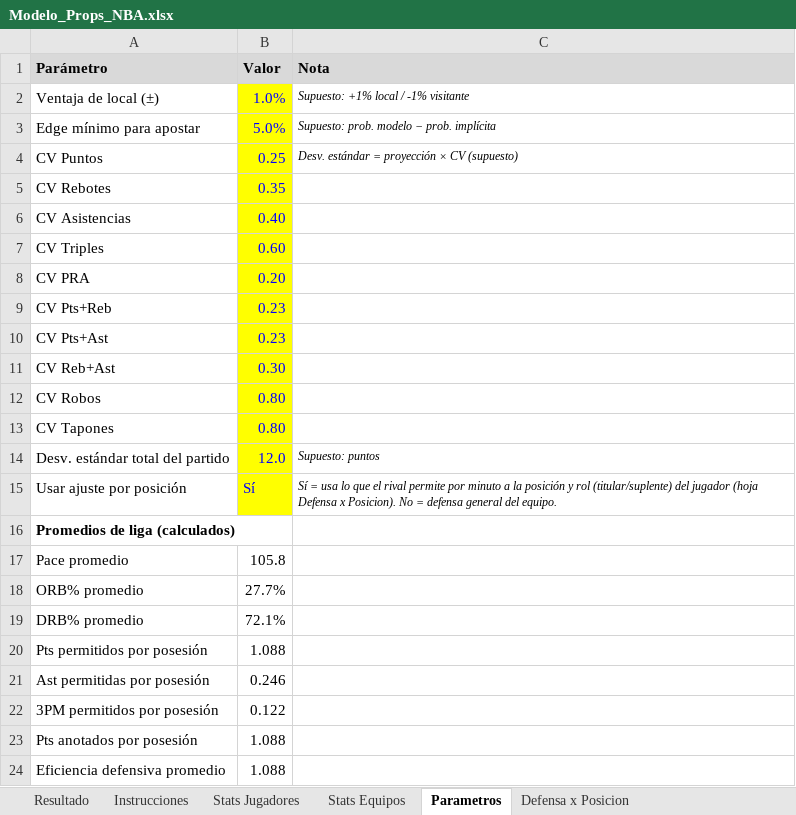
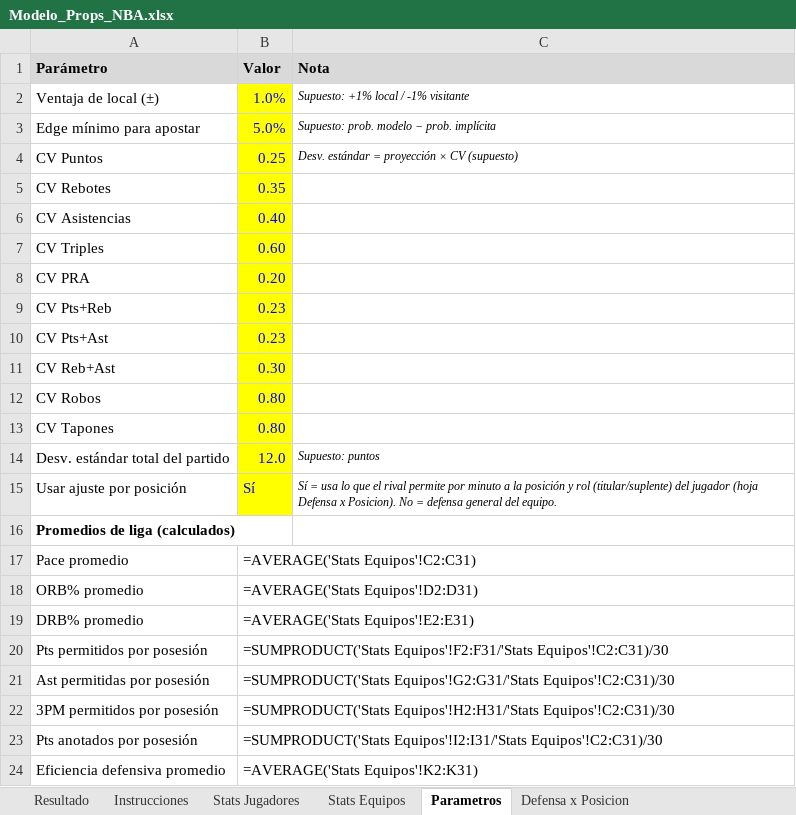
Before and after one commit to emorales24c-wq/budget-, an Excel workbook: nba/Modelo_Props_NBA.xlsx, sheet Parametros, drawn as a sheet; values as stored, in another font and other column widths than the file's, no borders; formulas without a stored value are shown as written; the diff names each change by its address in the sheet, - before the commit and + after, or states it on an @@ line.

```diff
--- a/nba/Modelo_Props_NBA.xlsx (sheet Parametros)
+++ b/nba/Modelo_Props_NBA.xlsx (sheet Parametros)
-B17 (Valor): 105.8
+B17 (Valor): =AVERAGE('Stats Equipos'!C2:C31)
-B18 (Valor): 27.7%
+B18 (Valor): =AVERAGE('Stats Equipos'!D2:D31)
-B19 (Valor): 72.1%
+B19 (Valor): =AVERAGE('Stats Equipos'!E2:E31)
-B20 (Valor): 1.088
+B20 (Valor): =SUMPRODUCT('Stats Equipos'!F2:F31/'Stats Equipos'!C2:C31)/30
-B21 (Valor): 0.246
+B21 (Valor): =SUMPRODUCT('Stats Equipos'!G2:G31/'Stats Equipos'!C2:C31)/30
-B22 (Valor): 0.122
+B22 (Valor): =SUMPRODUCT('Stats Equipos'!H2:H31/'Stats Equipos'!C2:C31)/30
-B23 (Valor): 1.088
+B23 (Valor): =SUMPRODUCT('Stats Equipos'!I2:I31/'Stats Equipos'!C2:C31)/30
-B24 (Valor): 1.088
+B24 (Valor): =AVERAGE('Stats Equipos'!K2:K31)
```
Also changed, not shown: sheet Stats Jugadores, sheet Defensa x Posicion, sheet Stats Equipos, sheet Resultado, 14 other files.
